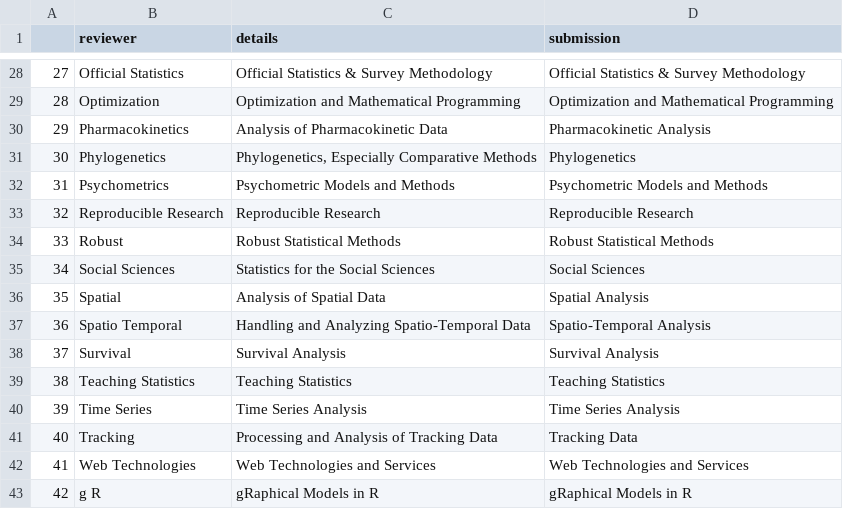
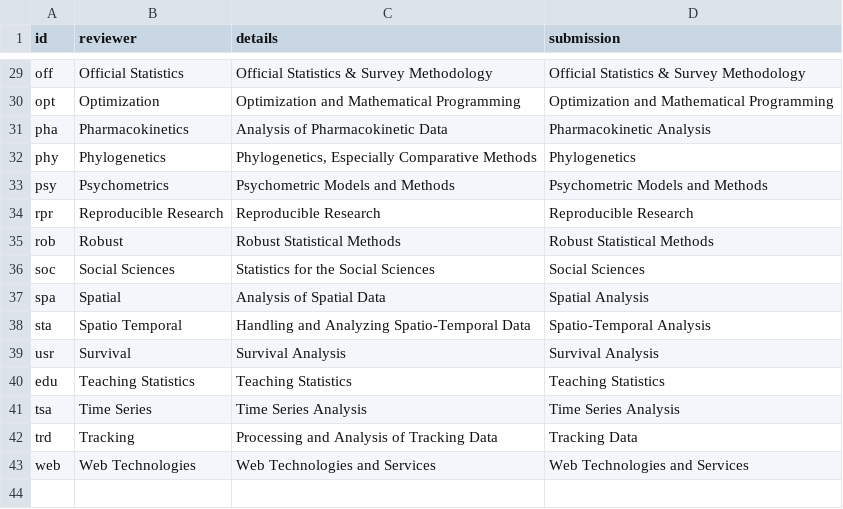
Before and after one commit to rjournal/rj, a CSV file: inst/keywords-list.csv, drawn as a sheet; only a part is shown, gaps mark what is left out; the diff covers the shown part only.

```diff
--- a/inst/keywords-list.csv
+++ b/inst/keywords-list.csv
@@ -1 +1 @@
-"","reviewer","details","submission"
+"id","reviewer","details","submission"
@@ -28,16 +29,15 @@
-"27","Official Statistics","Official Statistics & Survey Methodology","Official Statistics & Survey Methodology"
-"28","Optimization","Optimization and Mathematical Programming","Optimization and Mathematical Programming"
-"29","Pharmacokinetics","Analysis of Pharmacokinetic Data","Pharmacokinetic Analysis"
-"30","Phylogenetics","Phylogenetics, Especially Comparative Methods","Phylogenetics"
-"31","Psychometrics","Psychometric Models and Methods","Psychometric Models and Methods"
-"32","Reproducible Research","Reproducible Research","Reproducible Research"
-"33","Robust","Robust Statistical Methods","Robust Statistical Methods"
-"34","Social Sciences","Statistics for the Social Sciences","Social Sciences"
-"35","Spatial","Analysis of Spatial Data","Spatial Analysis"
-"36","Spatio Temporal","Handling and Analyzing Spatio-Temporal Data","Spatio-Temporal Analysis"
-"37","Survival","Survival Analysis","Survival Analysis"
-"38","Teaching Statistics","Teaching Statistics","Teaching Statistics"
-"39","Time Series","Time Series Analysis","Time Series Analysis"
-"40","Tracking","Processing and Analysis of Tracking Data","Tracking Data"
-"41","Web Technologies","Web Technologies and Services","Web Technologies and Services"
-"42","g R","gRaphical Models in R","gRaphical Models in R"
+"off","Official Statistics","Official Statistics & Survey Methodology","Official Statistics & Survey Methodology"
+"opt","Optimization","Optimization and Mathematical Programming","Optimization and Mathematical Programming"
+"pha","Pharmacokinetics","Analysis of Pharmacokinetic Data","Pharmacokinetic Analysis"
+"phy","Phylogenetics","Phylogenetics, Especially Comparative Methods","Phylogenetics"
+"psy","Psychometrics","Psychometric Models and Methods","Psychometric Models and Methods"
+"rpr","Reproducible Research","Reproducible Research","Reproducible Research"
+"rob","Robust","Robust Statistical Methods","Robust Statistical Methods"
+"soc","Social Sciences","Statistics for the Social Sciences","Social Sciences"
+"spa","Spatial","Analysis of Spatial Data","Spatial Analysis"
+"sta","Spatio Temporal","Handling and Analyzing Spatio-Temporal Data","Spatio-Temporal Analysis"
+"usr","Survival","Survival Analysis","Survival Analysis"
+"edu","Teaching Statistics","Teaching Statistics","Teaching Statistics"
+"tsa","Time Series","Time Series Analysis","Time Series Analysis"
+"trd","Tracking","Processing and Analysis of Tracking Data","Tracking Data"
+"web","Web Technologies","Web Technologies and Services","Web Technologies and Services"
```
Also changed, not shown: 1 added row and 26 edited cells elsewhere in this file, 3 other files.
